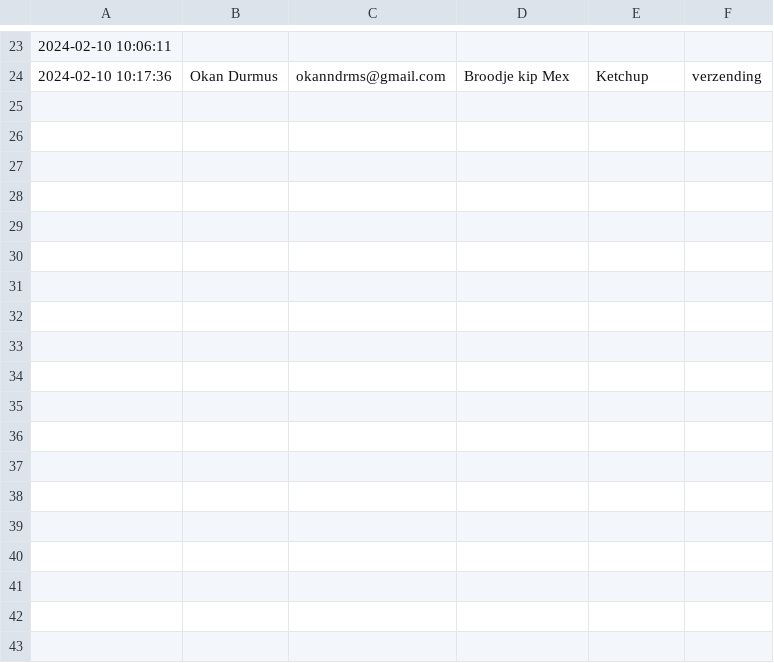
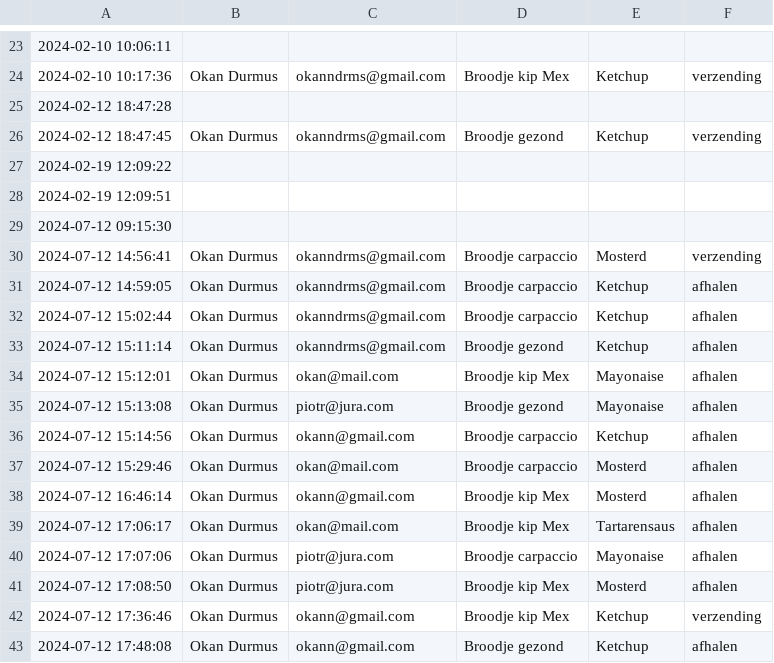
Before and after one commit to okandrms/OrderSandwich, a CSV file: bestellingen.csv, drawn as a sheet; only a part is shown, gaps mark what is left out.

```diff
--- a/bestellingen.csv
+++ b/bestellingen.csv
@@ -24 +24,20 @@
 2024-02-10 10:17:36,Okan Durmus,okanndrms@gmail.com,Broodje kip Mex,Ketchup,verzending
+2024-02-12 18:47:28,,,,,
+2024-02-12 18:47:45,Okan Durmus,okanndrms@gmail.com,Broodje gezond,Ketchup,verzending
+2024-02-19 12:09:22,,,,,
+2024-02-19 12:09:51,,,,,
+2024-07-12 09:15:30,,,,,
+2024-07-12 14:56:41,Okan Durmus,okanndrms@gmail.com,Broodje carpaccio,Mosterd,verzending
+2024-07-12 14:59:05,Okan Durmus,okanndrms@gmail.com,Broodje carpaccio,Ketchup,afhalen
+2024-07-12 15:02:44,Okan Durmus,okanndrms@gmail.com,Broodje carpaccio,Ketchup,afhalen
+2024-07-12 15:11:14,Okan Durmus,okanndrms@gmail.com,Broodje gezond,Ketchup,afhalen
+2024-07-12 15:12:01,Okan Durmus,okan@mail.com,Broodje kip Mex,Mayonaise,afhalen
+2024-07-12 15:13:08,Okan Durmus,piotr@jura.com,Broodje gezond,Mayonaise,afhalen
+2024-07-12 15:14:56,Okan Durmus,okann@gmail.com,Broodje carpaccio,Ketchup,afhalen
+2024-07-12 15:29:46,Okan Durmus,okan@mail.com,Broodje carpaccio,Mosterd,afhalen
+2024-07-12 16:46:14,Okan Durmus,okann@gmail.com,Broodje kip Mex,Mosterd,afhalen
+2024-07-12 17:06:17,Okan Durmus,okan@mail.com,Broodje kip Mex,Tartarensaus,afhalen
+2024-07-12 17:07:06,Okan Durmus,piotr@jura.com,Broodje carpaccio,Mayonaise,afhalen
+2024-07-12 17:08:50,Okan Durmus,piotr@jura.com,Broodje kip Mex,Mosterd,afhalen
+2024-07-12 17:36:46,Okan Durmus,okann@gmail.com,Broodje kip Mex,Ketchup,verzending
+2024-07-12 17:48:08,Okan Durmus,okann@gmail.com,Broodje gezond,Ketchup,afhalen
```
Also changed, not shown: 8 other files.
